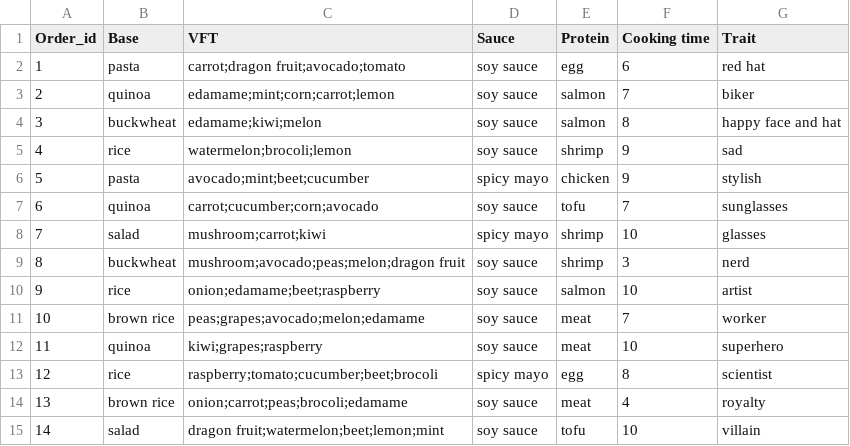
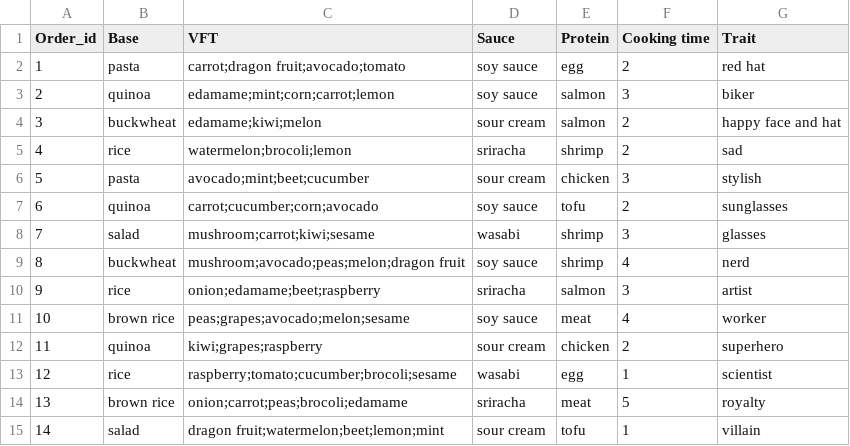
Before and after one commit to Tuasco/Pookie, a CSV file: Customer_simulation/orders.csv, drawn as a sheet.

Commit message:
Add fire and protein logic
Add wokfire icon
Add protein position in displacement score
Add protein choice in cooking time score
Convert cooking time to int on serialization
Improve orders diversity

```diff
--- a/Customer_simulation/orders.csv
+++ b/Customer_simulation/orders.csv
@@ -1,15 +1,15 @@
 Order_id,Base,VFT,Sauce,Protein,Cooking time,Trait
-1,pasta,carrot;dragon fruit;avocado;tomato,soy sauce,egg,6,red hat
-2,quinoa,edamame;mint;corn;carrot;lemon,soy sauce,salmon,7,biker
-3,buckwheat,edamame;kiwi;melon,soy sauce,salmon,8,happy face and hat
-4,rice,watermelon;brocoli;lemon,soy sauce,shrimp,9,sad
-5,pasta,avocado;mint;beet;cucumber,spicy mayo,chicken,9,stylish
-6,quinoa,carrot;cucumber;corn;avocado,soy sauce,tofu,7,sunglasses
-7,salad,mushroom;carrot;kiwi,spicy mayo,shrimp,10,glasses
-8,buckwheat,mushroom;avocado;peas;melon;dragon fruit,soy sauce,shrimp,3,nerd
-9,rice,onion;edamame;beet;raspberry,soy sauce,salmon,10,artist
-10,brown rice,peas;grapes;avocado;melon;edamame,soy sauce,meat,7,worker
-11,quinoa,kiwi;grapes;raspberry,soy sauce,meat,10,superhero
-12,rice,raspberry;tomato;cucumber;beet;brocoli,spicy mayo,egg,8,scientist
-13,brown rice,onion;carrot;peas;brocoli;edamame,soy sauce,meat,4,royalty
-14,salad,dragon fruit;watermelon;beet;lemon;mint,soy sauce,tofu,10,villain
+1,pasta,carrot;dragon fruit;avocado;tomato,soy sauce,egg,2,red hat
+2,quinoa,edamame;mint;corn;carrot;lemon,soy sauce,salmon,3,biker
+3,buckwheat,edamame;kiwi;melon,sour cream,salmon,2,happy face and hat
+4,rice,watermelon;brocoli;lemon,sriracha,shrimp,2,sad
+5,pasta,avocado;mint;beet;cucumber,sour cream,chicken,3,stylish
+6,quinoa,carrot;cucumber;corn;avocado,soy sauce,tofu,2,sunglasses
+7,salad,mushroom;carrot;kiwi;sesame,wasabi,shrimp,3,glasses
+8,buckwheat,mushroom;avocado;peas;melon;dragon fruit,soy sauce,shrimp,4,nerd
+9,rice,onion;edamame;beet;raspberry,sriracha,salmon,3,artist
+10,brown rice,peas;grapes;avocado;melon;sesame,soy sauce,meat,4,worker
+11,quinoa,kiwi;grapes;raspberry,sour cream,chicken,2,superhero
+12,rice,raspberry;tomato;cucumber;brocoli;sesame,wasabi,egg,1,scientist
+13,brown rice,onion;carrot;peas;brocoli;edamame,sriracha,meat,5,royalty
+14,salad,dragon fruit;watermelon;beet;lemon;mint,sour cream,tofu,1,villain
```
Also changed, not shown: 6 other files.
